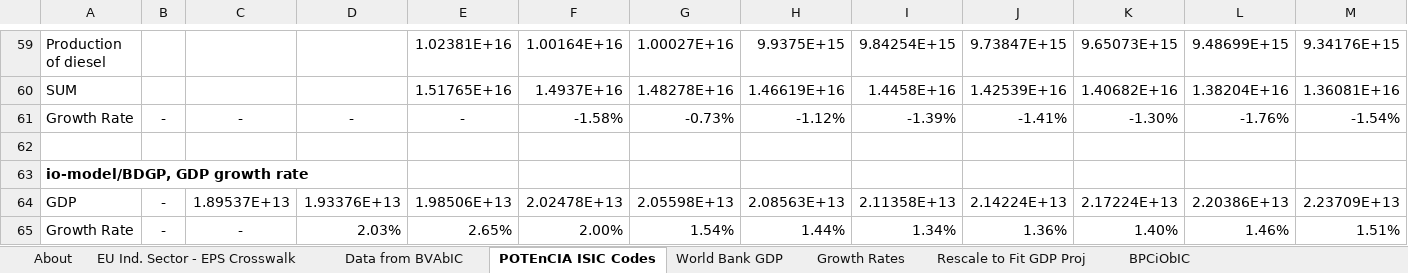
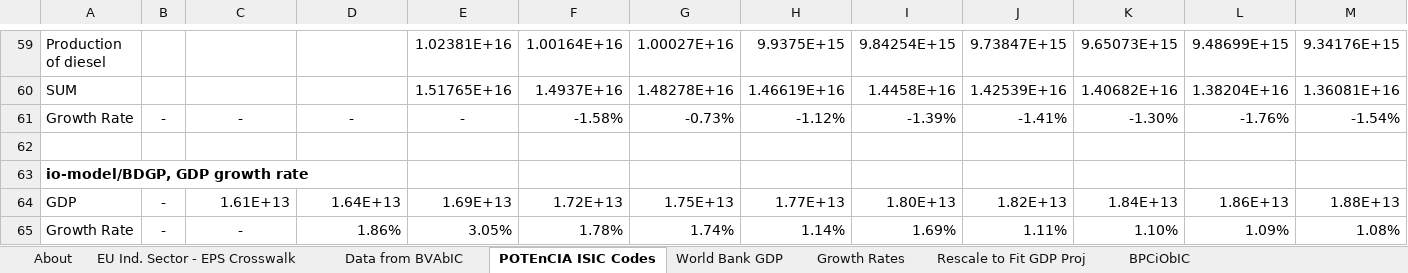
Before and after one commit to EnergyInnovation/eps-eu, an Excel workbook: InputData/io-model/BPCiObIC/BAU Perc Cng in Output by ISIC Code.xlsx, sheet POTEnCIA ISIC Codes, drawn as a sheet; only a part is shown, gaps mark what is left out; values as stored, in another font and other column widths than the file's, no borders; removed rows and columns are numbered as before the commit, all else as after; rows hold the shown columns only; the diff names each change by its address in the sheet, - before the commit and + after, or states it on an @@ line.

```diff
--- a/InputData/io-model/BPCiObIC/BAU Perc Cng in Output by ISIC Code.xlsx (sheet POTEnCIA ISIC Codes)
+++ b/InputData/io-model/BPCiObIC/BAU Perc Cng in Output by ISIC Code.xlsx (sheet POTEnCIA ISIC Codes)
-row 64: GDP | - | 1.89537E+13 | 1.93376E+13 | 1.98506E+13 | 2.02478E+13 | 2.05598E+13 | 2.08563E+13 | 2.11358E+13 | 2.14224E+13 | 2.17224E+13 | 2.20386E+13 | 2.23709E+13
-row 65: Growth Rate | - | - | 2.03% | 2.65% | 2.00% | 1.54% | 1.44% | 1.34% | 1.36% | 1.40% | 1.46% | 1.51%
+row 64: GDP | - | 1.61E+13 | 1.64E+13 | 1.69E+13 | 1.72E+13 | 1.75E+13 | 1.77E+13 | 1.80E+13 | 1.82E+13 | 1.84E+13 | 1.86E+13 | 1.88E+13
+row 65: Growth Rate | - | - | 1.86% | 3.05% | 1.78% | 1.74% | 1.14% | 1.69% | 1.11% | 1.10% | 1.09% | 1.08%
```
Also changed, not shown: sheet Rescale to Fit GDP Proj, sheet Growth Rates, sheet BPCiObIC, sheet World Bank GDP, 1 other file.
